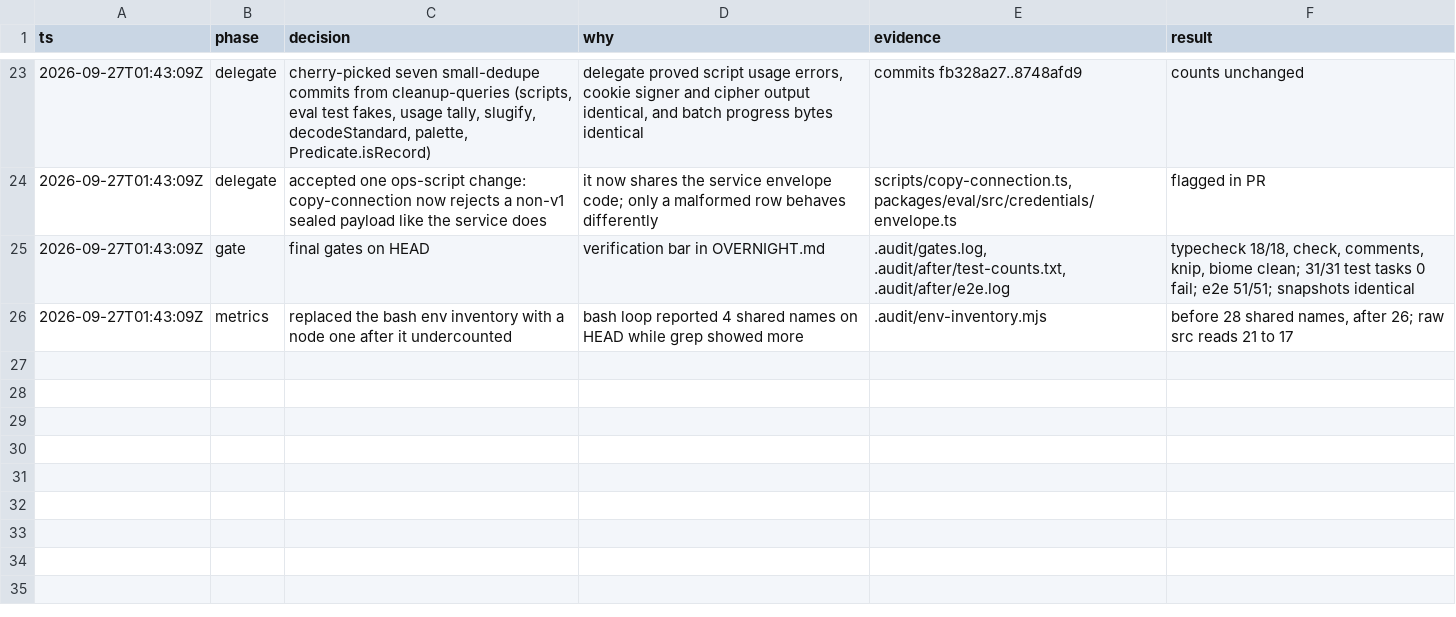
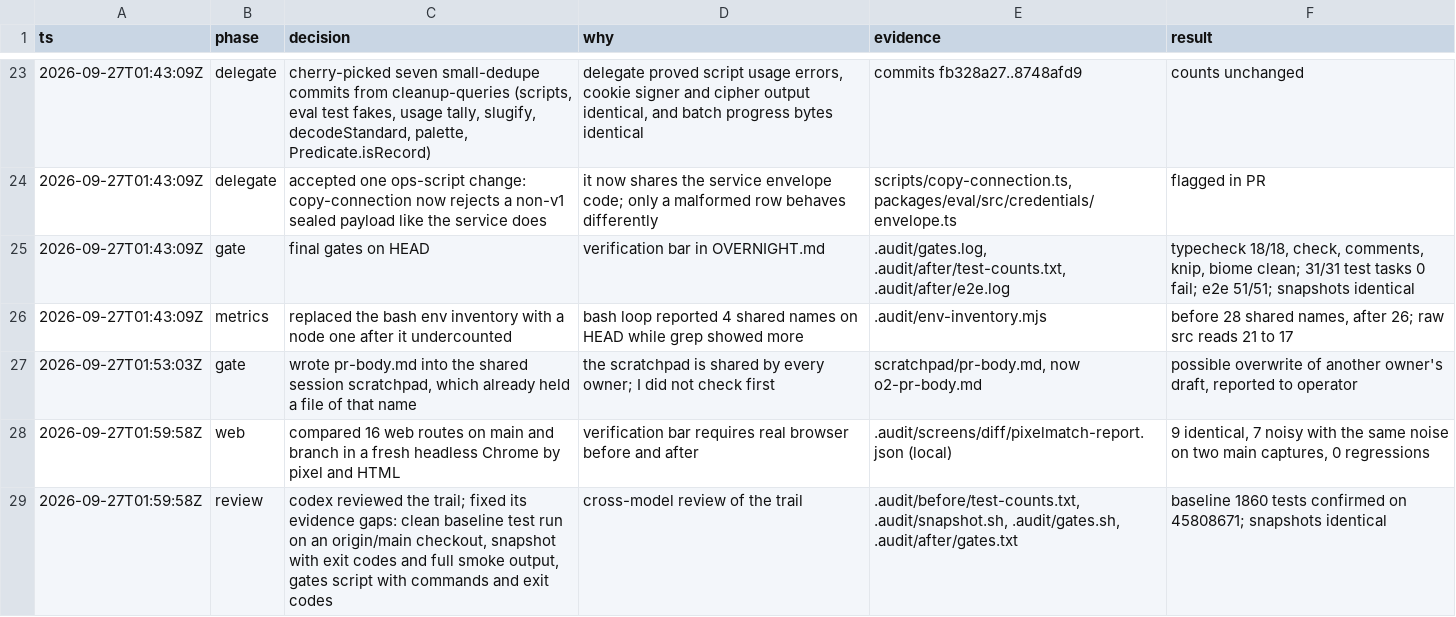
Before and after one commit to charlietlamb/anpord, a TSV file: .audit/charlie-cleanup.tsv, drawn as a sheet; only a part is shown, gaps mark what is left out; the diff names each change by its address in the sheet, - before the commit and + after, or states it on an @@ line.

Commit message:
The gate run and web comparison results join the decision trail

```diff
--- a/.audit/charlie-cleanup.tsv
+++ b/.audit/charlie-cleanup.tsv
+row 27: 2026-09-27T01:53:03Z | gate | wrote pr-body.md into the shared session scratchpad, which already held a file of that name | the scratchpad is shared by every owner; I did not check first | scratchpad/pr-body.md, now o2-pr-body.md | possible overwrite of another owner's draft, reported to operator
+row 28: 2026-09-27T01:59:58Z | web | compared 16 web routes on main and branch in a fresh headless Chrome by pixel and HTML | verification bar requires real browser before and after | .audit/screens/diff/pixelmatch-report.json (local) | 9 identical, 7 noisy with the same noise on two main captures, 0 regressions
+row 29: 2026-09-27T01:59:58Z | review | codex reviewed the trail; fixed its evidence gaps: clean baseline test run on an origin/main checkout, snapshot with exit codes and full smoke output, gates script with commands and exit codes | cross-model review of the trail | .audit/before/test-counts.txt, .audit/snapshot.sh, .audit/gates.sh, .audit/after/gates.txt | baseline 1860 tests confirmed on 45808671; snapshots identical
```
Also changed, not shown: 1 other file.
